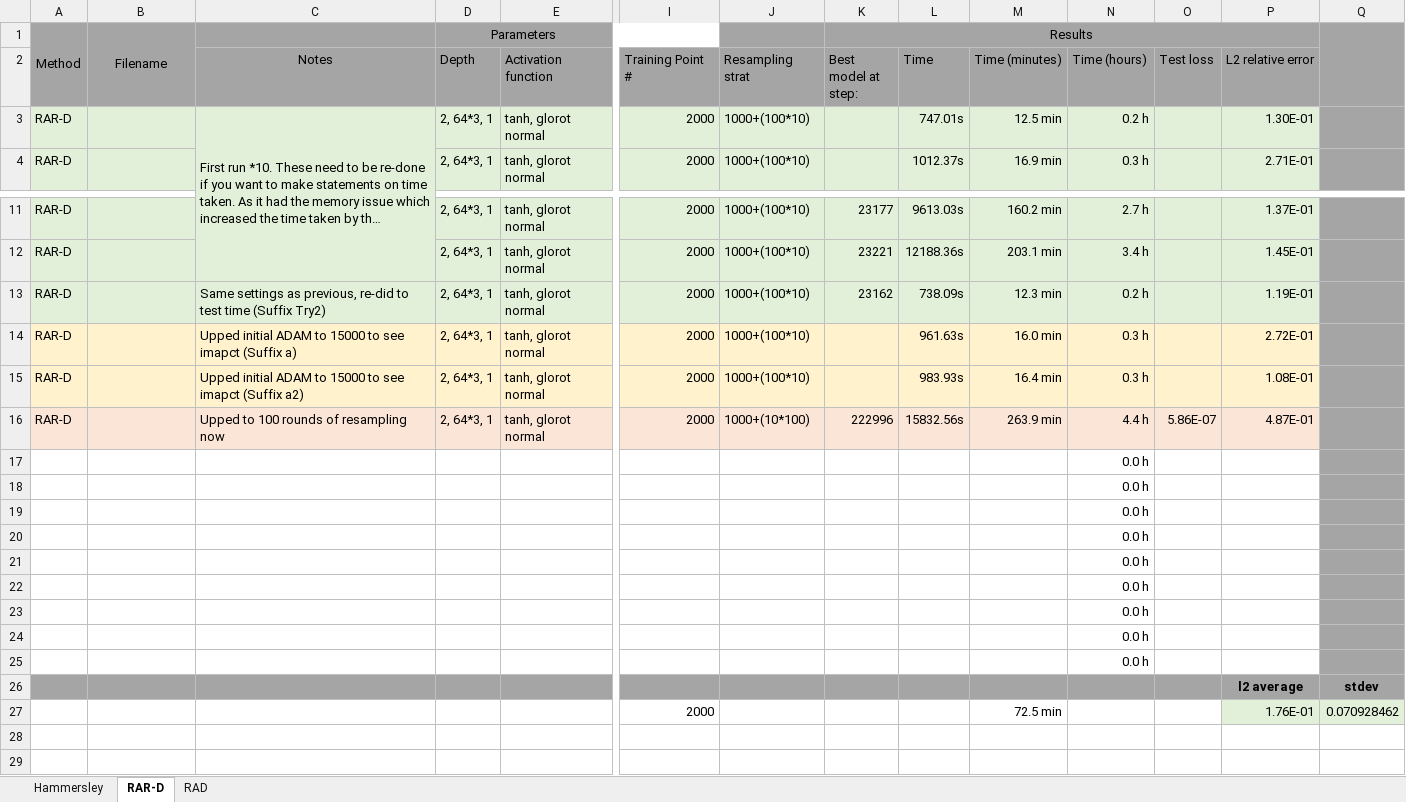
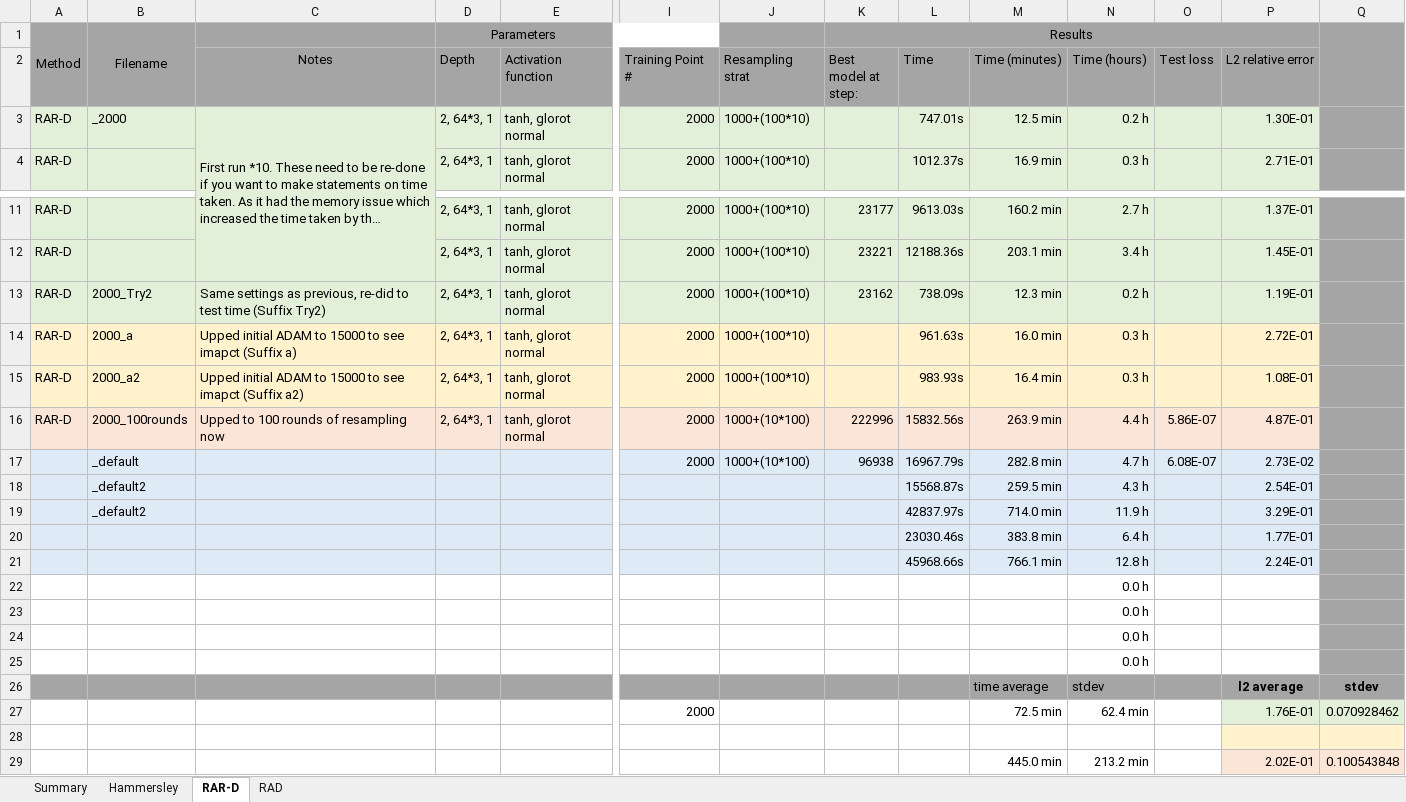
Before and after one commit to JLFlorido/pinn-sampling, an Excel workbook: results/Results Overview.xlsx, sheet RAR-D, drawn as a sheet; only a part is shown, gaps mark what is left out; long unchanged cells end in …; values as stored, in another font and other column widths than the file's, no borders; charts and pictures not drawn; removed rows and columns are numbered as before the commit, all else as after; rows hold the shown columns only; the diff names each change by its address in the sheet, - before the commit and + after, or states it on an @@ line.

```diff
--- a/results/Results Overview.xlsx (sheet RAR-D)
+++ b/results/Results Overview.xlsx (sheet RAR-D)
+sheet tab: Summary
-B3: (empty)
+B3: _2000
-B13: (empty)
+B13: 2000_Try2
-B14: (empty)
+B14: 2000_a
-B15: (empty)
+B15: 2000_a2
-B16: (empty)
+B16: 2000_100rounds
+row 17:  | _default |  |  |  | 2000 | 1000+(10*100) | 96938 | 16967.79s | 282.8 min | 4.7 h | 6.08E-07 | 2.73E-02
+row 18:  | _default2 |  |  |  |  |  |  | 15568.87s | 259.5 min | 4.3 h |  | 2.54E-01
+row 19:  | _default2 |  |  |  |  |  |  | 42837.97s | 714.0 min | 11.9 h |  | 3.29E-01
+row 20:  |  |  |  |  |  |  |  | 23030.46s | 383.8 min | 6.4 h |  | 1.77E-01
+row 21:  |  |  |  |  |  |  |  | 45968.66s | 766.1 min | 12.8 h |  | 2.24E-01
-row 21:  |  |  |  |  |  |  |  |  |  | 0.0 h
-row 22:  |  |  |  |  |  |  |  |  |  | 0.0 h
-row 23:  |  |  |  |  |  |  |  |  |  | 0.0 h
-row 24:  |  |  |  |  |  |  |  |  |  | 0.0 h
-row 25:  |  |  |  |  |  |  |  |  |  | 0.0 h
-M26 (Time (minutes)): (empty)
+M26 (Time (minutes)): time average
-N26 (Time (hours)): (empty)
+N26 (Time (hours)): stdev
-N27 (Time (hours)): (empty)
+N27 (Time (hours)): 62.4 min
+row 28: (empty)
+row 29:  |  |  |  |  |  |  |  |  | 445.0 min | 213.2 min |  | 2.02E-01 | 0.100543848
```
Also changed, not shown: sheet Hammersley, sheet RAD, formulas that keep their value, charts or pictures, 6 other files.
